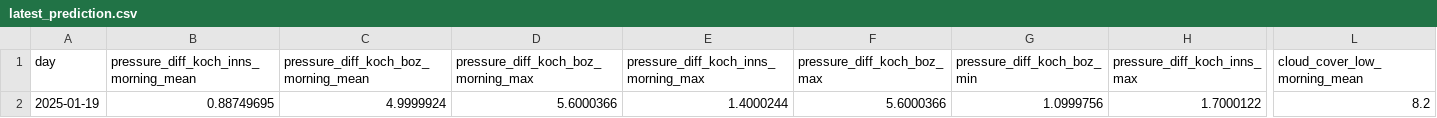
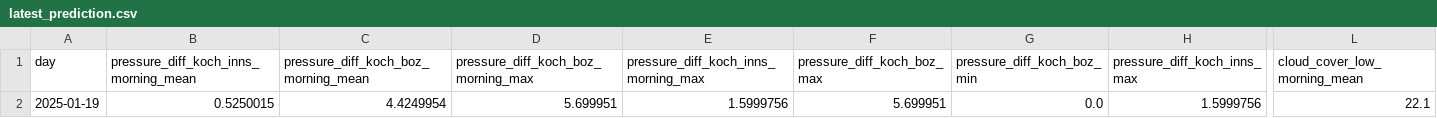
Before and after one commit to christian-fey/Koechelt_der_Kochel, a CSV file: latest_prediction.csv, drawn as a sheet; only a part is shown, gaps mark what is left out; the diff covers the shown part only; the diff names each change by its address in the sheet, - before the commit and + after, or states it on an @@ line.

```diff
--- a/latest_prediction.csv
+++ b/latest_prediction.csv
-B2: 0.88749695
+B2: 0.5250015
-C2: 4.9999924
+C2: 4.4249954
-D2: 5.6000366
+D2: 5.699951
-E2: 1.4000244
+E2: 1.5999756
-F2 (pressure_diff_koch_boz_max): 5.6000366
+F2 (pressure_diff_koch_boz_max): 5.699951
-G2 (pressure_diff_koch_boz_min): 1.0999756
+G2 (pressure_diff_koch_boz_min): 0.0
-H2 (pressure_diff_koch_inns_max): 1.7000122
+H2 (pressure_diff_koch_inns_max): 1.5999756
-L2 (cloud_cover_low_morning_mean): 8.2
+L2 (cloud_cover_low_morning_mean): 22.1
```
Also changed, not shown: 19 edited cells elsewhere in this file, 1 other file.
